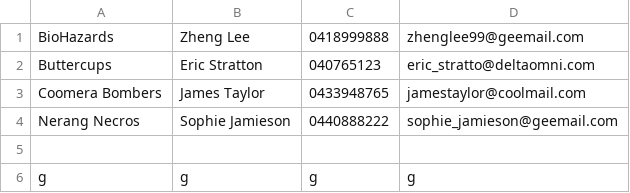
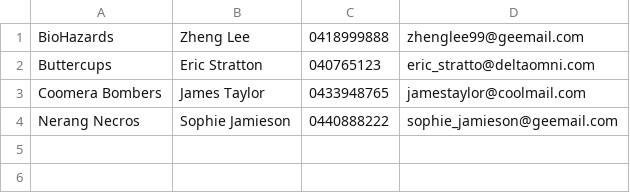
Before and after one commit to mark-mammothc/GCESports_GUI, a CSV file: GCESports_AT2/teams.csv, drawn as a sheet; the diff names each change by its address in the sheet, - before the commit and + after, or states it on an @@ line.

```diff
--- a/GCESports_AT2/teams.csv
+++ b/GCESports_AT2/teams.csv
-row 5: (empty)
-row 6: g | g | g | g
```
Also changed, not shown: GCESports_AT2/competitions.csv, 15 other files.
